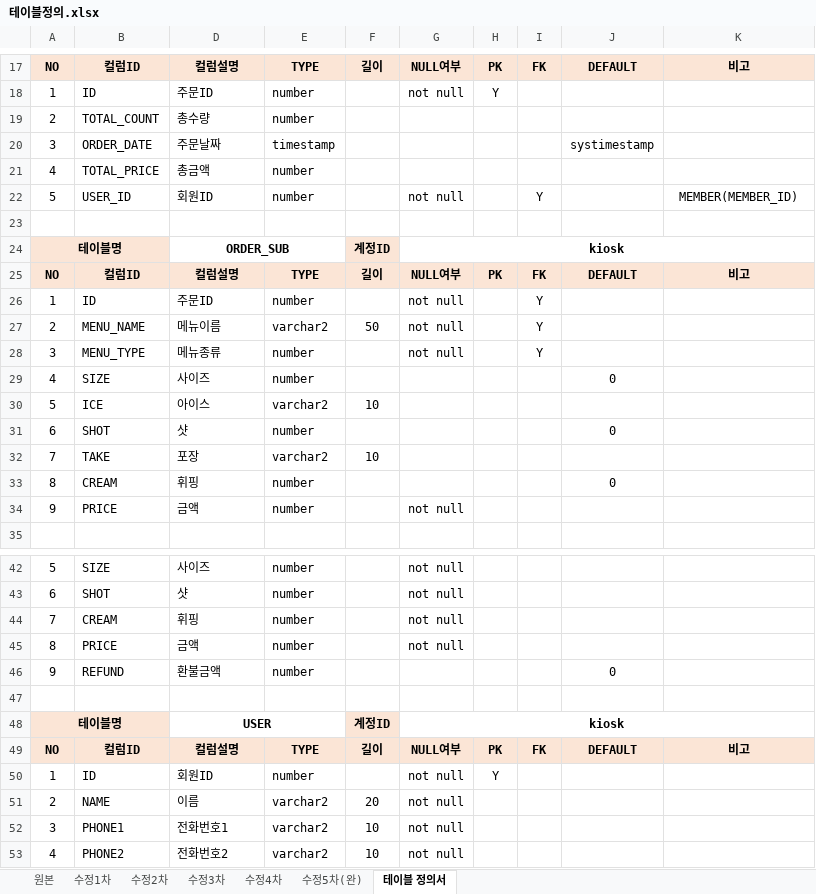
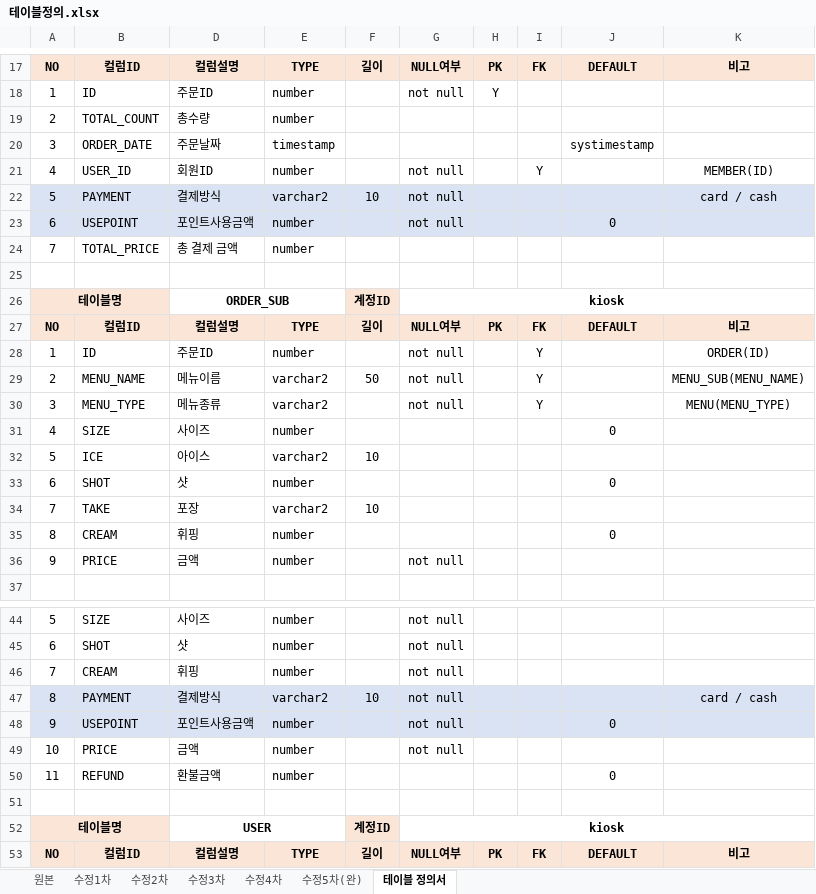
Before and after one commit to JinSolKwon/cafeKiosk, an Excel workbook: design/테이블정의.xlsx, sheet 테이블 정의서, drawn as a sheet; only a part is shown, gaps mark what is left out; the shorter side is filled out with more unchanged rows; values as stored, in another font and other column widths than the file's, no borders; removed rows and columns are numbered as before the commit, all else as after; the diff names each change by its address in the sheet, - before the commit and + after, or states it on an @@ line.

```diff
--- a/design/테이블정의.xlsx (sheet 테이블 정의서)
+++ b/design/테이블정의.xlsx (sheet 테이블 정의서)
-row 21: 4 | TOTAL_PRICE | 총금액 | number
-A21: 5
+A21: 4
-K21: MEMBER(MEMBER_ID)
+K21: MEMBER(ID)
+row 22: 5 | PAYMENT | 결제방식 | varchar2 | 10 | not null |  |  |  | card / cash
+row 23: 6 | USEPOINT | 포인트사용금액 | number |  | not null |  |  | 0
+row 24: 7 | TOTAL_PRICE | 총 결제 금액 | number
-K28: (empty)
+K28: ORDER(ID)
-K29: (empty)
+K29: MENU_SUB(MENU_NAME)
-E30: number
+E30: varchar2
-K30: (empty)
+K30: MENU(MENU_TYPE)
+row 47: 8 | PAYMENT | 결제방식 | varchar2 | 10 | not null |  |  |  | card / cash
+row 48: 9 | USEPOINT | 포인트사용금액 | number |  | not null |  |  | 0
-A49: 8
+A49: 10
-A50: 9
+A50: 11
```
Also changed, not shown: formulas that keep their value, 2 other files.
